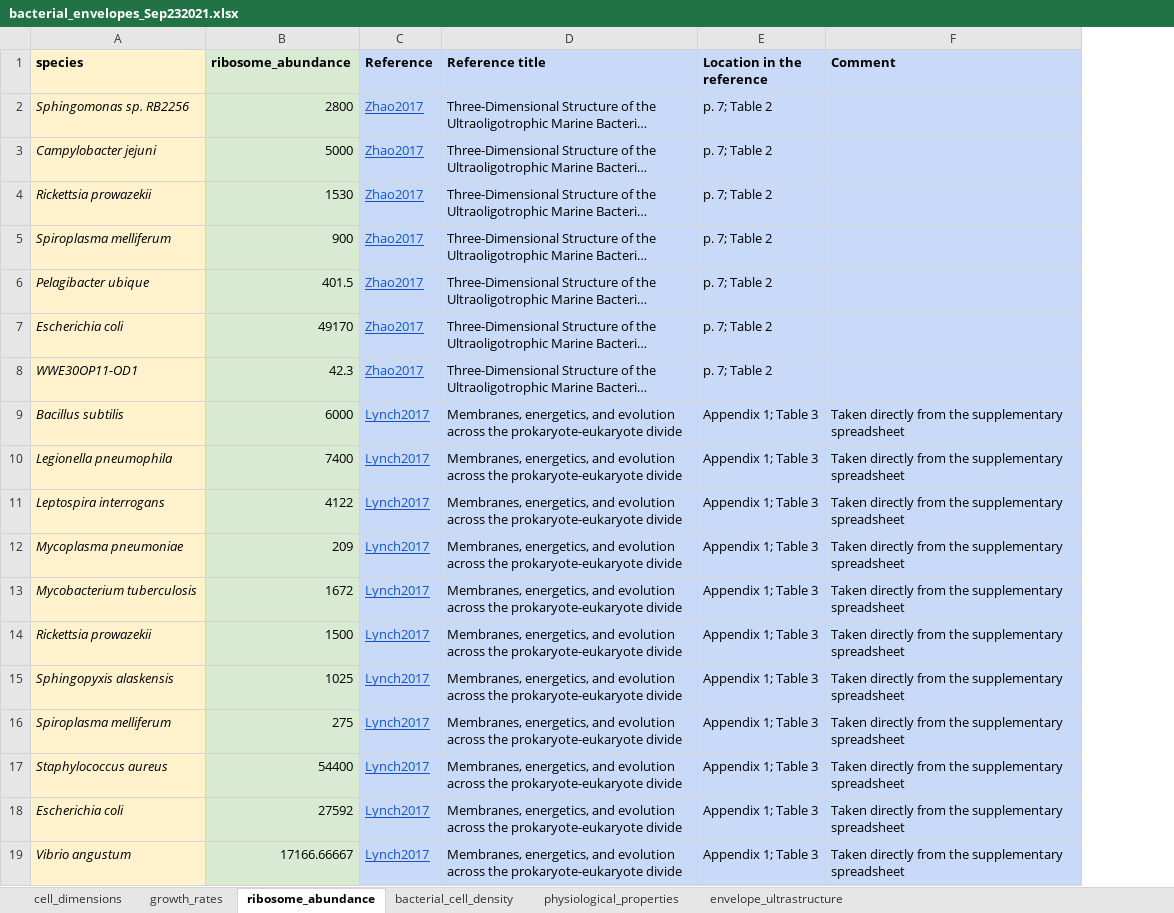
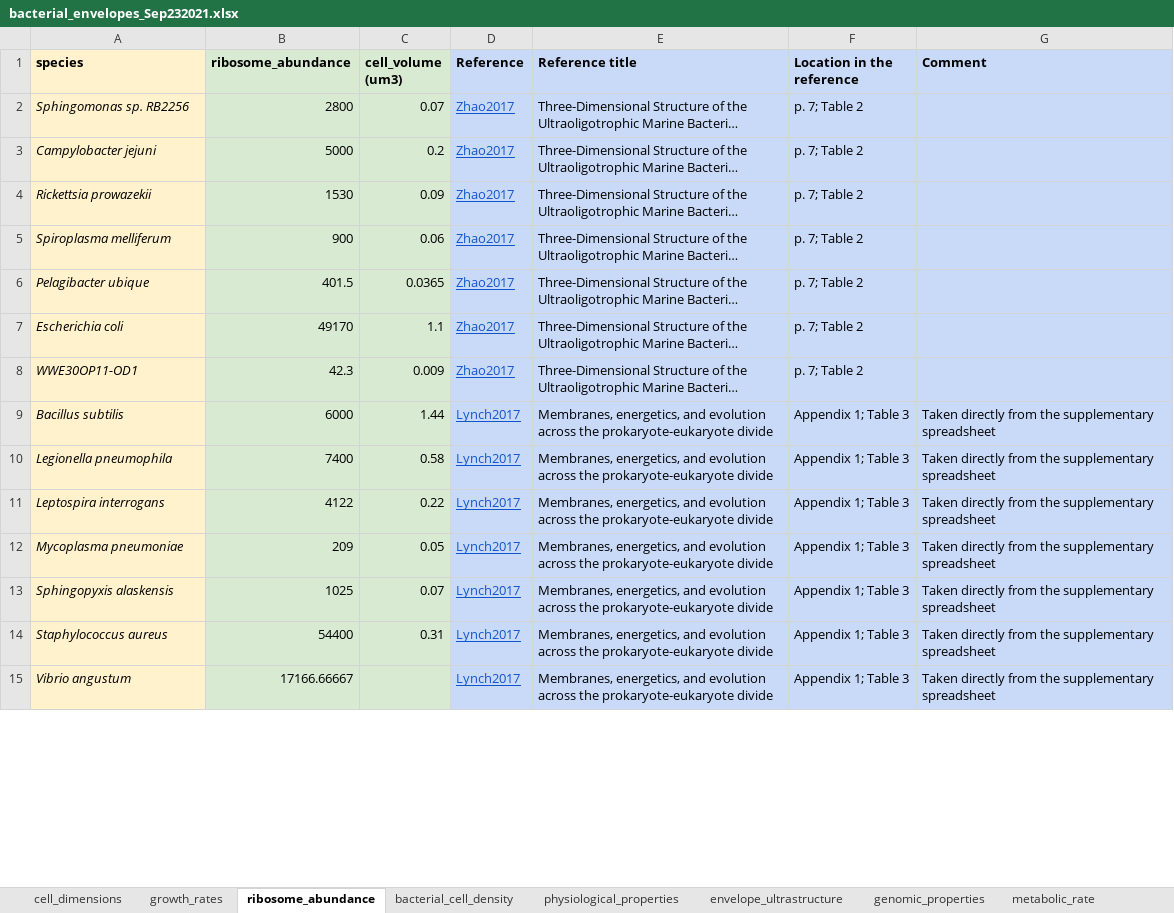
Before and after one commit to BogiTrick/growth_scaling_envelope, an Excel workbook: data/cell_traits_data/bacterial_envelopes_Sep232021.xlsx, sheet ribosome_abundance, drawn as a sheet; only a part is shown; long unchanged cells end in …; values as stored, in another font and other column widths than the file's, no borders; charts and pictures and conditional formats not drawn; removed rows and columns are numbered as before the commit, all else as after; the diff names each change by its address in the sheet, - before the commit and + after, or states it on an @@ line.

```diff
--- a/data/cell_traits_data/bacterial_envelopes_Sep232021.xlsx (sheet ribosome_abundance)
+++ b/data/cell_traits_data/bacterial_envelopes_Sep232021.xlsx (sheet ribosome_abundance)
+sheet tab: genomic_properties
+sheet tab: metabolic_rate
+column C (cell_volume (um3)), rows 2-14: 0.07 | 0.2 | 0.09 | 0.06 | 0.0365 | 1.1 | 0.009 | 1.44 | 0.58 | 0.22 | 0.05 | 0.07 | 0.31
-row 13: Mycobacterium tuberculosis | 1672 | Lynch2017 | Membranes, energetics, and evolution across the prokaryote-eukaryote divide | Appendix 1; Table 3 | Taken directly from the supplementary spreadsheet
-row 14: Rickettsia prowazekii | 1500 | Lynch2017 | Membranes, energetics, and evolution across the prokaryote-eukaryote divide | Appendix 1; Table 3 | Taken directly from the supplementary spreadsheet
-row 16: Spiroplasma melliferum | 275 | Lynch2017 | Membranes, energetics, and evolution across the prokaryote-eukaryote divide | Appendix 1; Table 3 | Taken directly from the supplementary spreadsheet
-row 18: Escherichia coli | 27592 | Lynch2017 | Membranes, energetics, and evolution across the prokaryote-eukaryote divide | Appendix 1; Table 3 | Taken directly from the supplementary spreadsheet
```
Also changed, not shown: sheet envelope_ultrastructure, sheet cell_dimensions, sheet growth_rates, sheet physiological_properties, formulas that keep their value, charts or pictures.
